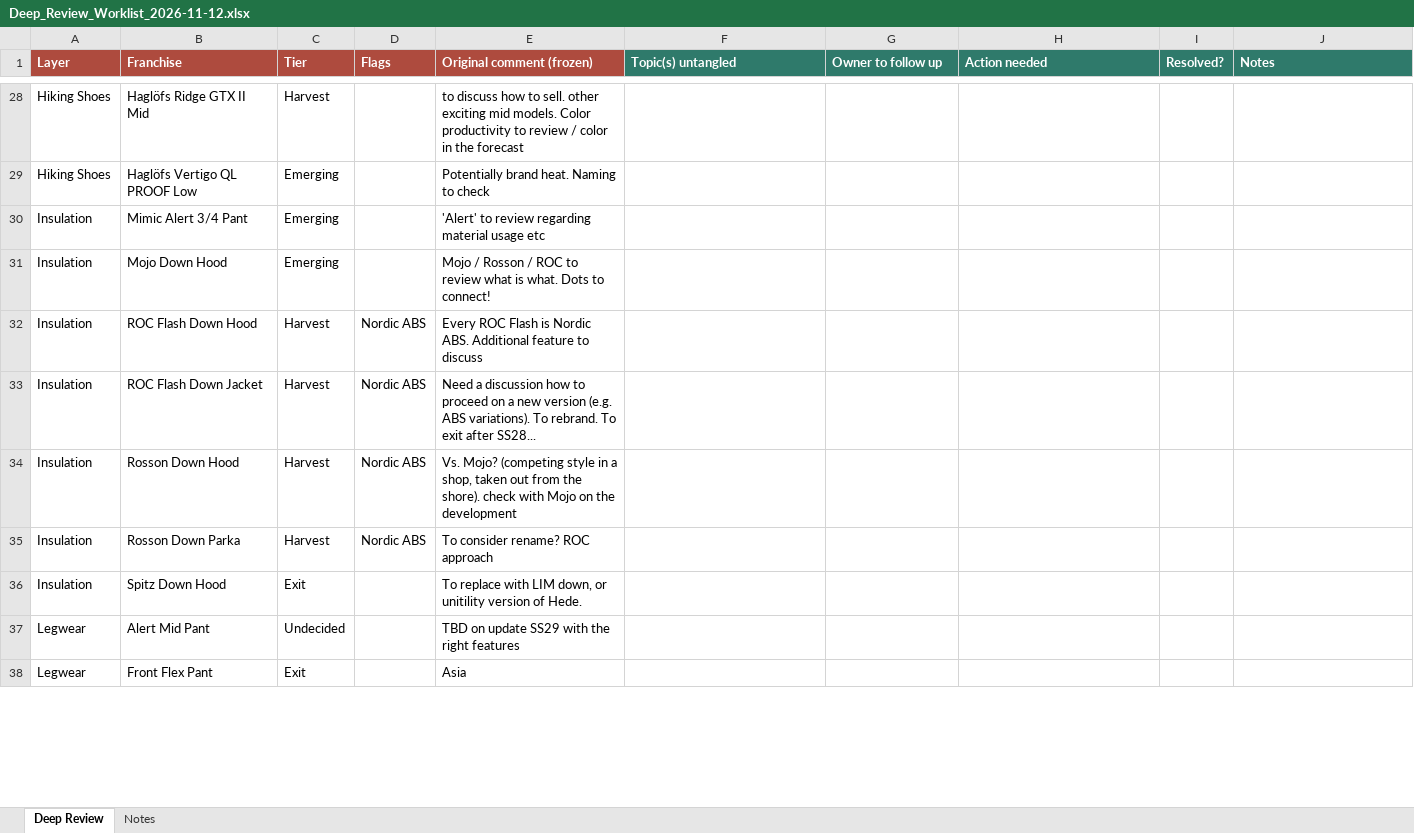
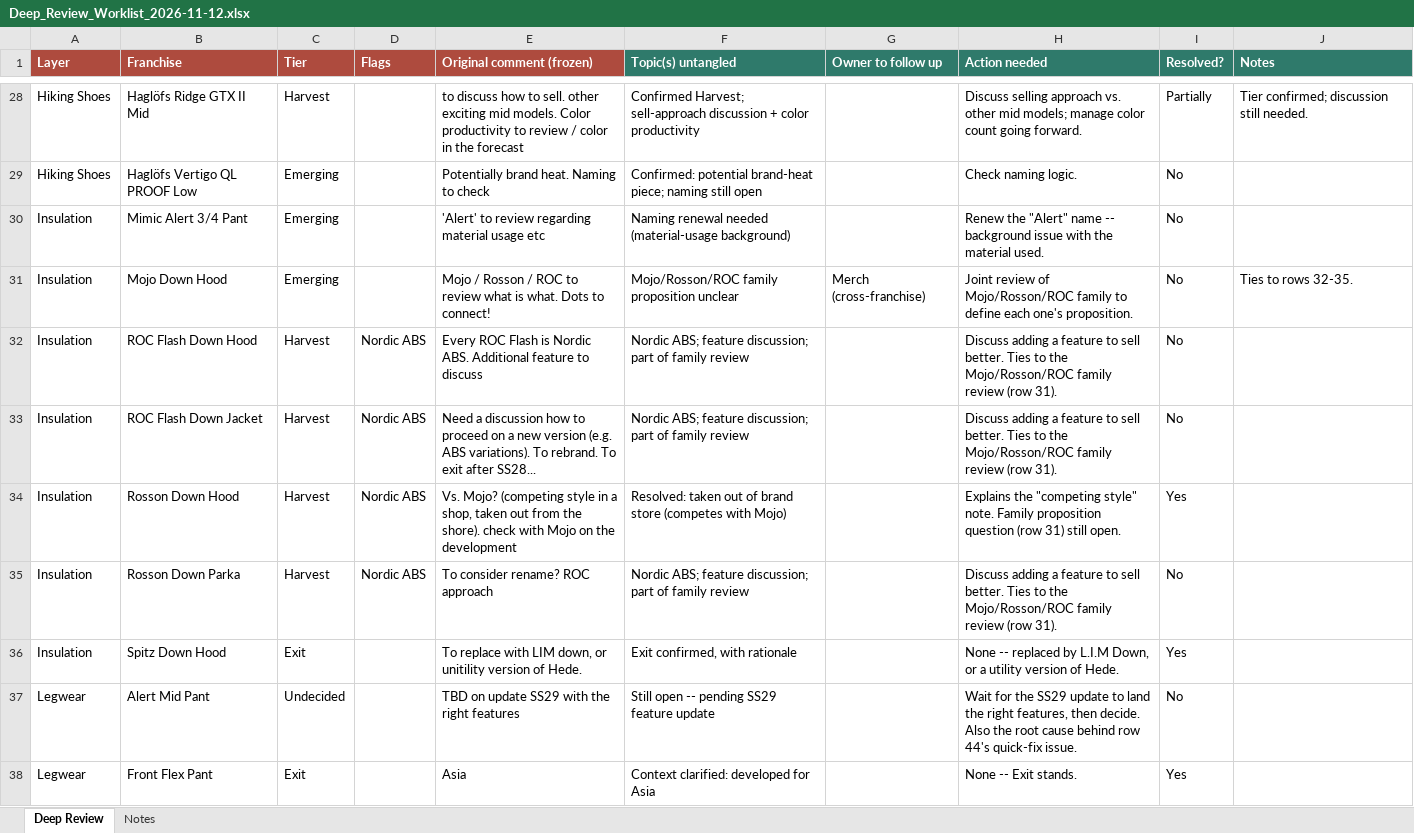
Before and after one commit to surflongboard/project_bob, an Excel workbook: data/range_review/outputs/archive/Deep_Review_Worklist_2026-11-12.xlsx, sheet Deep Review, drawn as a sheet; only a part is shown, gaps mark what is left out; values as stored, in another font and other column widths than the file's, no borders; the diff covers the shown part only; the diff names each change by its address in the sheet, - before the commit and + after, or states it on an @@ line.

```diff
--- a/data/range_review/outputs/archive/Deep_Review_Worklist_2026-11-12.xlsx (sheet Deep Review)
+++ b/data/range_review/outputs/archive/Deep_Review_Worklist_2026-11-12.xlsx (sheet Deep Review)
-F28 (Topic(s) untangled): (empty)
+F28 (Topic(s) untangled): Confirmed Harvest; sell-approach discussion + color productivity
-H28 (Action needed): (empty)
+H28 (Action needed): Discuss selling approach vs. other mid models; manage color count going forward.
-I28 (Resolved?): (empty)
+I28 (Resolved?): Partially
-J28 (Notes): (empty)
+J28 (Notes): Tier confirmed; discussion still needed.
-F29 (Topic(s) untangled): (empty)
+F29 (Topic(s) untangled): Confirmed: potential brand-heat piece; naming still open
-H29 (Action needed): (empty)
+H29 (Action needed): Check naming logic.
-I29:I33 (Resolved?): (empty)
+I29:I33 (Resolved?): No
-F30 (Topic(s) untangled): (empty)
+F30 (Topic(s) untangled): Naming renewal needed (material-usage background)
-H30 (Action needed): (empty)
+H30 (Action needed): Renew the "Alert" name -- background issue with the material used.
-F31 (Topic(s) untangled): (empty)
+F31 (Topic(s) untangled): Mojo/Rosson/ROC family proposition unclear
-G31 (Owner to follow up): (empty)
+G31 (Owner to follow up): Merch (cross-franchise)
-H31 (Action needed): (empty)
+H31 (Action needed): Joint review of Mojo/Rosson/ROC family to define each one's proposition.
-J31 (Notes): (empty)
+J31 (Notes): Ties to rows 32-35.
-F32:F33 (Topic(s) untangled): (empty)
+F32:F33 (Topic(s) untangled): Nordic ABS; feature discussion; part of family review
-H32:H33 (Action needed): (empty)
+H32:H33 (Action needed): Discuss adding a feature to sell better. Ties to the Mojo/Rosson/ROC family review (row 31).
-F34 (Topic(s) untangled): (empty)
+F34 (Topic(s) untangled): Resolved: taken out of brand store (competes with Mojo)
-H34 (Action needed): (empty)
+H34 (Action needed): Explains the "competing style" note. Family proposition question (row 31) still open.
-I34 (Resolved?): (empty)
+I34 (Resolved?): Yes
-F35 (Topic(s) untangled): (empty)
+F35 (Topic(s) untangled): Nordic ABS; feature discussion; part of family review
-H35 (Action needed): (empty)
+H35 (Action needed): Discuss adding a feature to sell better. Ties to the Mojo/Rosson/ROC family review (row 31).
-I35 (Resolved?): (empty)
+I35 (Resolved?): No
-F36 (Topic(s) untangled): (empty)
+F36 (Topic(s) untangled): Exit confirmed, with rationale
-H36 (Action needed): (empty)
+H36 (Action needed): None -- replaced by L.I.M Down, or a utility version of Hede.
-I36 (Resolved?): (empty)
+I36 (Resolved?): Yes
-F37 (Topic(s) untangled): (empty)
+F37 (Topic(s) untangled): Still open -- pending SS29 feature update
-H37 (Action needed): (empty)
+H37 (Action needed): Wait for the SS29 update to land the right features, then decide. Also the root cause behind row 44's quick-fix issue.
-I37 (Resolved?): (empty)
+I37 (Resolved?): No
-F38 (Topic(s) untangled): (empty)
+F38 (Topic(s) untangled): Context clarified: developed for Asia
-H38 (Action needed): (empty)
+H38 (Action needed): None -- Exit stands.
-I38 (Resolved?): (empty)
+I38 (Resolved?): Yes
```
Also changed, not shown: 238 edited cells elsewhere in this sheet.
